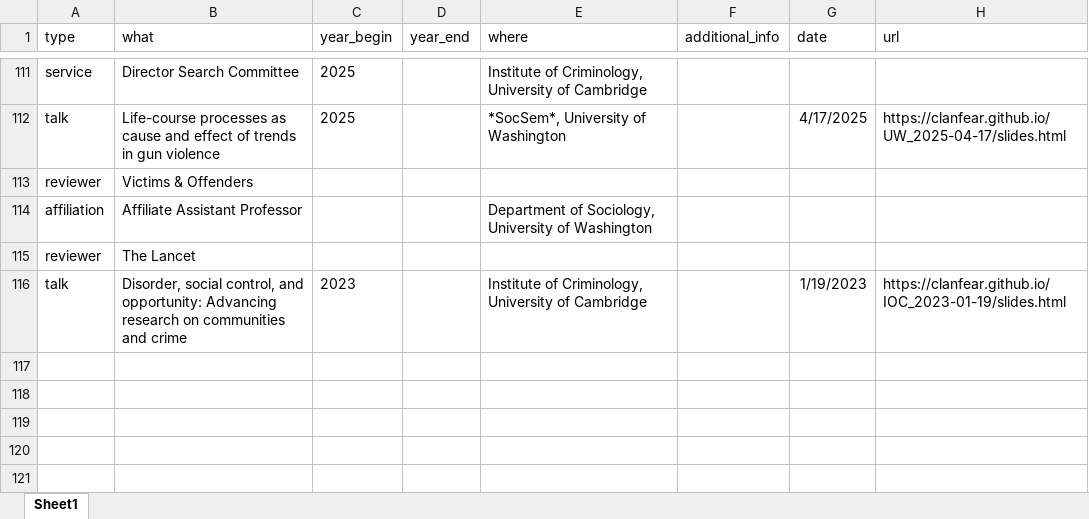
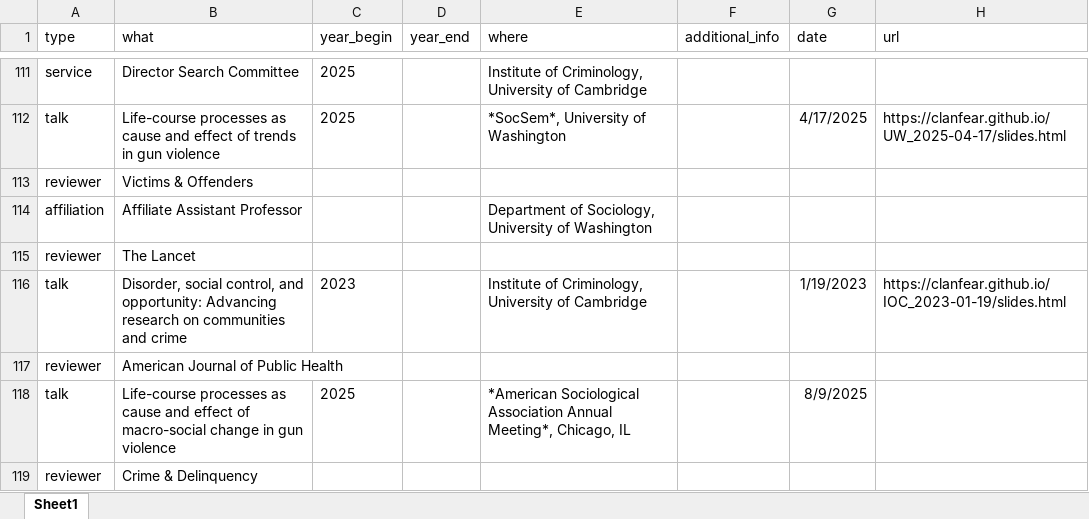
Before and after one commit to clanfear/ccl_cv, an Excel workbook: cv_data/cv_entries.xlsx, sheet Sheet1, drawn as a sheet; only a part is shown, gaps mark what is left out; values as stored, in another font and other column widths than the file's, no borders; the diff names each change by its address in the sheet, - before the commit and + after, or states it on an @@ line.

```diff
--- a/cv_data/cv_entries.xlsx (sheet Sheet1)
+++ b/cv_data/cv_entries.xlsx (sheet Sheet1)
+row 117: reviewer | American Journal of Public Health
+row 118: talk | Life-course processes as cause and effect of macro-social change in gun violence | 2025 |  | *American Sociological Association Annual Meeting*, Chicago, IL |  | 8/9/2025
+row 119: reviewer | Crime & Delinquency
```
Also changed, not shown: cv_data/publications.xlsx, 1 other file.
